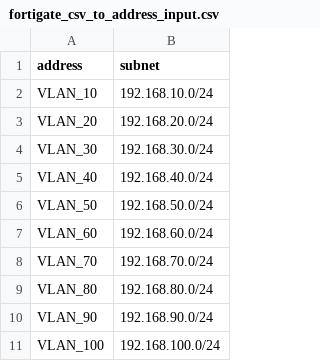
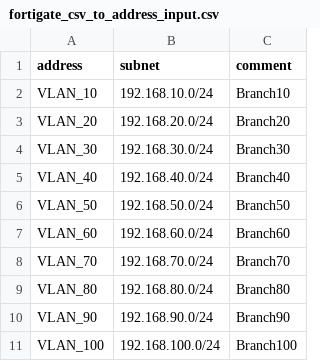
Before and after one commit to fw-sudo/fortigate_scripts, a CSV file: fortigate_csv_to_address_input.csv, drawn as a sheet; the diff names each change by its address in the sheet, - before the commit and + after, or states it on an @@ line.

Commit message:
Update fortigate_csv_to_address_input.csv

```diff
--- a/fortigate_csv_to_address_input.csv
+++ b/fortigate_csv_to_address_input.csv
+column C (comment), rows 2-11: Branch10 | Branch20 | Branch30 | Branch40 | Branch50 | Branch60 | Branch70 | Branch80 | Branch90 | Branch100
```
